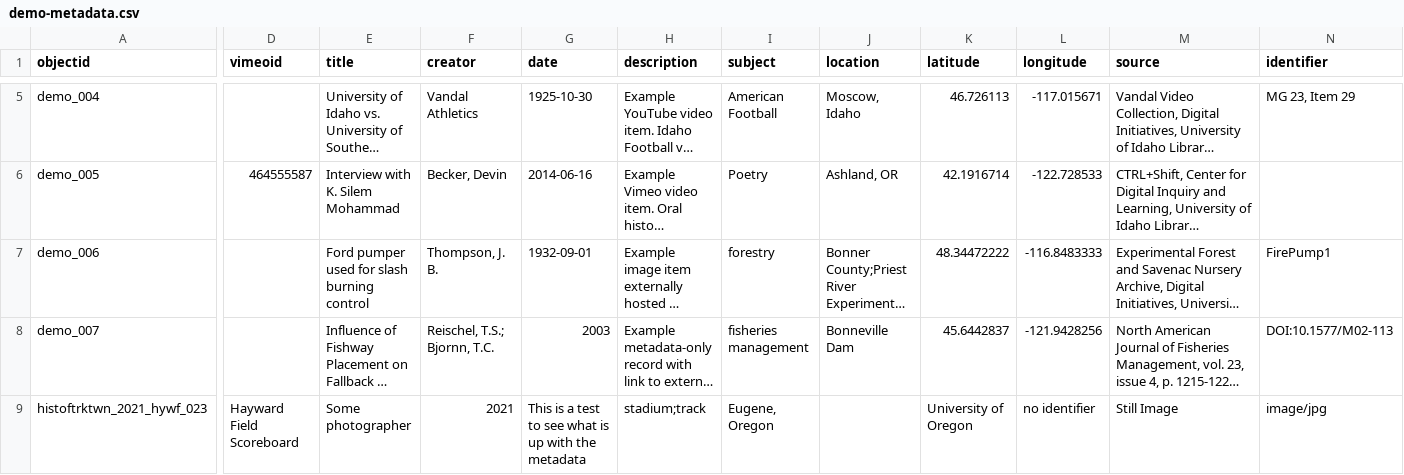
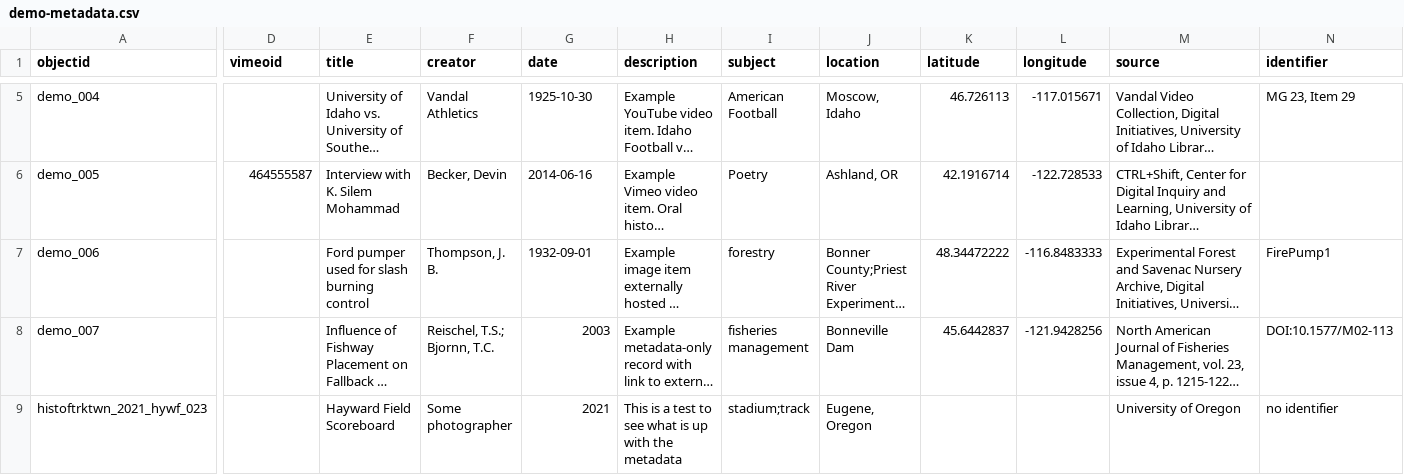
Before and after one commit to LIB350MWinter2024/thornhill-sandbox, a CSV file: _data/demo-metadata.csv, drawn as a sheet; only a part is shown, gaps mark what is left out; long unchanged cells end in …; the diff covers the shown part only; the diff names each change by its address in the sheet, - before the commit and + after, or states it on an @@ line.

Commit message:
Update demo-metadata.csv

```diff
--- a/_data/demo-metadata.csv
+++ b/_data/demo-metadata.csv
-D9 (vimeoid): Hayward Field Scoreboard
+D9 (vimeoid): (empty)
-E9 (title): Some photographer
+E9 (title): Hayward Field Scoreboard
-F9 (creator): 2021
+F9 (creator): Some photographer
-G9 (date): This is a test to see what is up with the metadata
+G9 (date): 2021
-H9 (description): stadium;track
+H9 (description): This is a test to see what is up with the metadata
-I9 (subject): Eugene, Oregon
+I9 (subject): stadium;track
-J9 (location): (empty)
+J9 (location): Eugene, Oregon
-K9 (latitude): University of Oregon
+K9 (latitude): (empty)
-L9 (longitude): no identifier
+L9 (longitude): (empty)
-M9 (source): Still Image
+M9 (source): University of Oregon
-N9 (identifier): image/jpg
+N9 (identifier): no identifier
```
Also changed, not shown: 5 edited cells elsewhere in this file.
